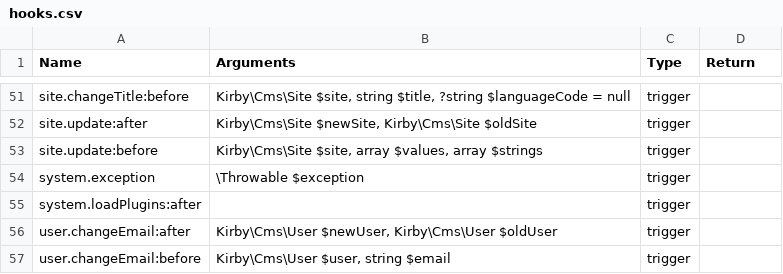
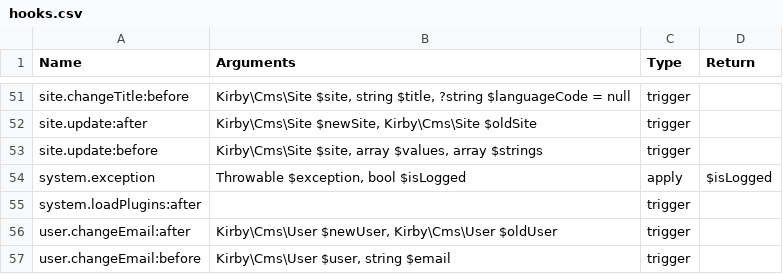
Before and after one commit to getkirby/getkirby.com, a CSV file: content/docs/2_reference/7_plugins/2_hooks/hooks.csv, drawn as a sheet; only a part is shown, gaps mark what is left out.

Commit message:
docs: Fix the system.exception hook arguments

```diff
--- a/content/docs/2_reference/7_plugins/2_hooks/hooks.csv
+++ b/content/docs/2_reference/7_plugins/2_hooks/hooks.csv
@@ -53,3 +53,3 @@ site.update:after,"Kirby\Cms\Site $newSite, Kirby\Cms\Site $oldSite",trigger,
 site.update:before,"Kirby\Cms\Site $site, array $values, array $strings",trigger,
-system.exception,"\Throwable $exception",trigger,
+system.exception,"Throwable $exception, bool $isLogged",apply,$isLogged
 system.loadPlugins:after,"",trigger,
```
Also changed, not shown: 1 other file.
